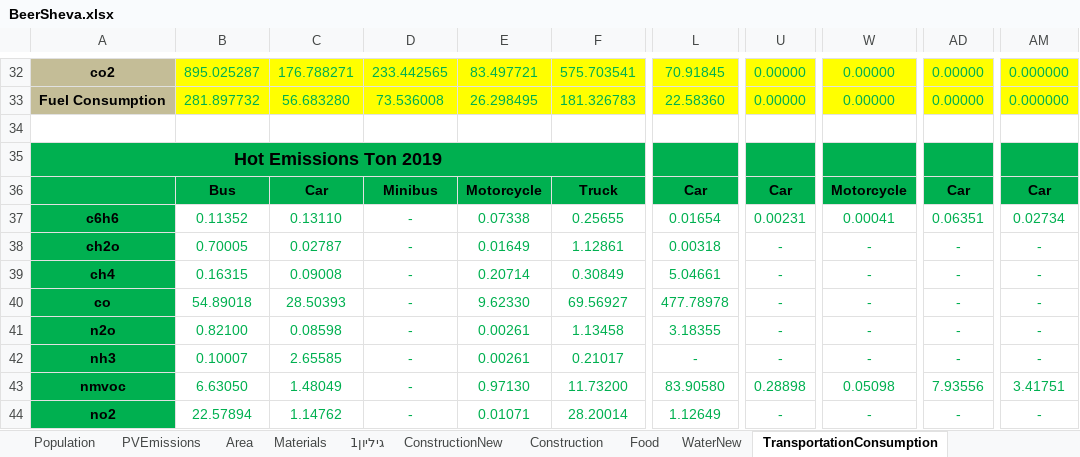
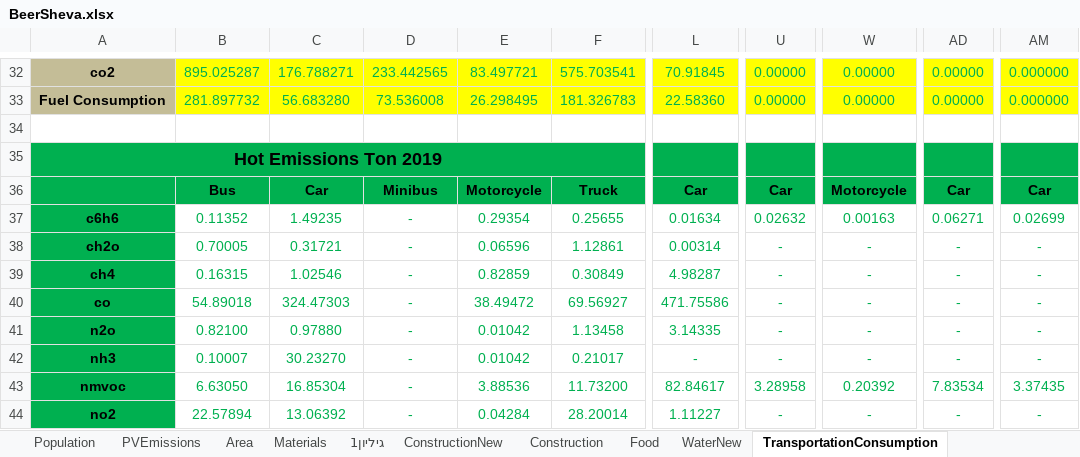
Before and after one commit to LidorTzur/NewVersionCities_Partial, an Excel workbook: Data/BeerSheva.xlsx, sheet TransportationConsumption, drawn as a sheet; only a part is shown, gaps mark what is left out; values as stored, in another font and other column widths than the file's, no borders; the diff covers the shown part only; the diff names each change by its address in the sheet, - before the commit and + after, or states it on an @@ line.

```diff
--- a/Data/BeerSheva.xlsx (sheet TransportationConsumption)
+++ b/Data/BeerSheva.xlsx (sheet TransportationConsumption)
-C37: 0.13110
+C37: 1.49235
-E37: 0.07338
+E37: 0.29354
-L37: 0.01654
+L37: 0.01634
-U37: 0.00231
+U37: 0.02632
-W37: 0.00041
+W37: 0.00163
-AD37: 0.06351
+AD37: 0.06271
-AM37: 0.02734
+AM37: 0.02699
-C38: 0.02787
+C38: 0.31721
-E38: 0.01649
+E38: 0.06596
-L38: 0.00318
+L38: 0.00314
-C39: 0.09008
+C39: 1.02546
-E39: 0.20714
+E39: 0.82859
-L39: 5.04661
+L39: 4.98287
-C40: 28.50393
+C40: 324.47303
-E40: 9.62330
+E40: 38.49472
-L40: 477.78978
+L40: 471.75586
-C41: 0.08598
+C41: 0.97880
-E41:E42: 0.00261
+E41:E42: 0.01042
-L41: 3.18355
+L41: 3.14335
-C42: 2.65585
+C42: 30.23270
-C43: 1.48049
+C43: 16.85304
-E43: 0.97130
+E43: 3.88536
-L43: 83.90580
+L43: 82.84617
-U43: 0.28898
+U43: 3.28958
-W43: 0.05098
+W43: 0.20392
-AD43: 7.93556
+AD43: 7.83534
-AM43: 3.41751
+AM43: 3.37435
-C44: 1.14762
+C44: 13.06392
-E44: 0.01071
+E44: 0.04284
-L44: 1.12649
+L44: 1.11227
```
Also changed, not shown: 109 edited cells and cell formats elsewhere in this sheet, sheet Materials, formulas that keep their value, charts or pictures, Results_Plots/TotalEmission_Advanced_BeerSheva.xlsx, Results_Plots/TotalEmission_BAU_BeerSheva.xlsx, 7 other files.
